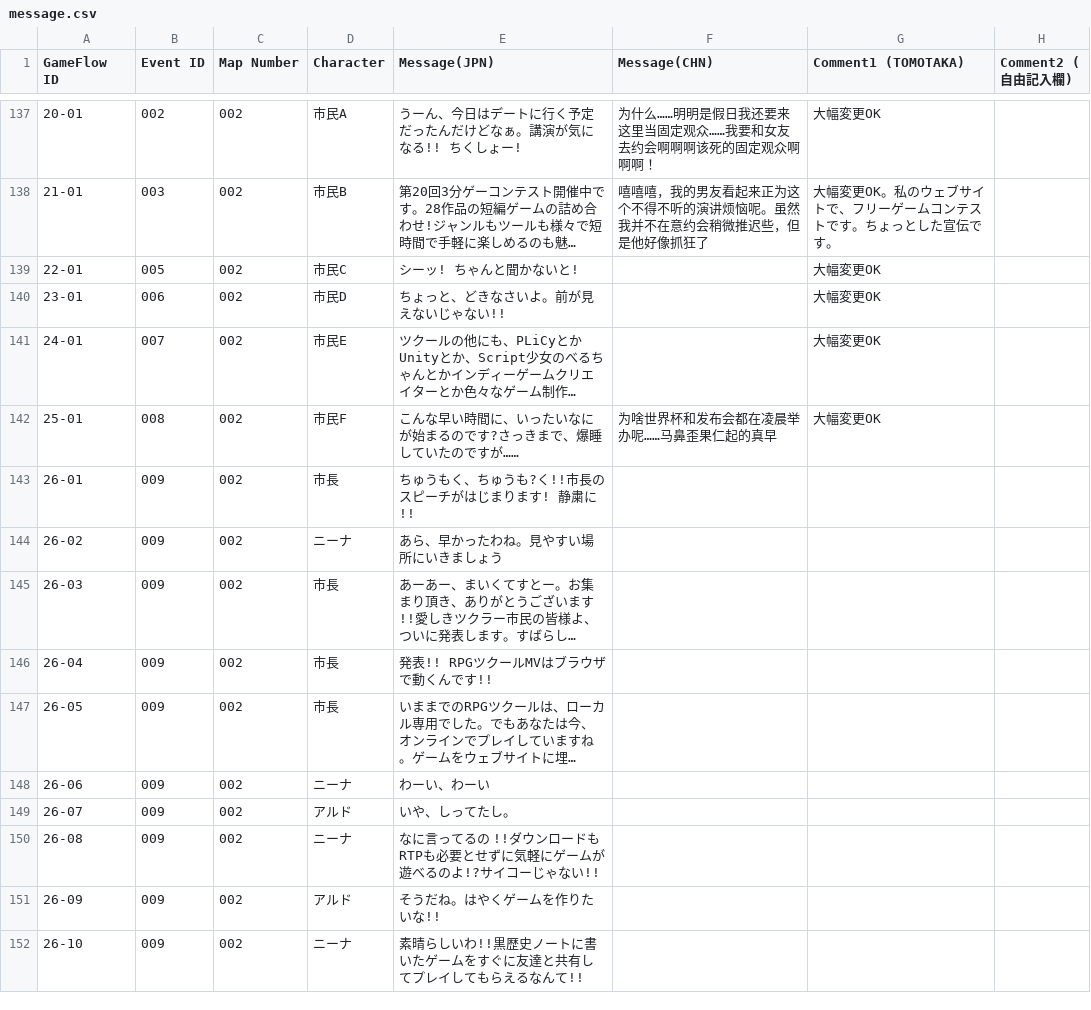
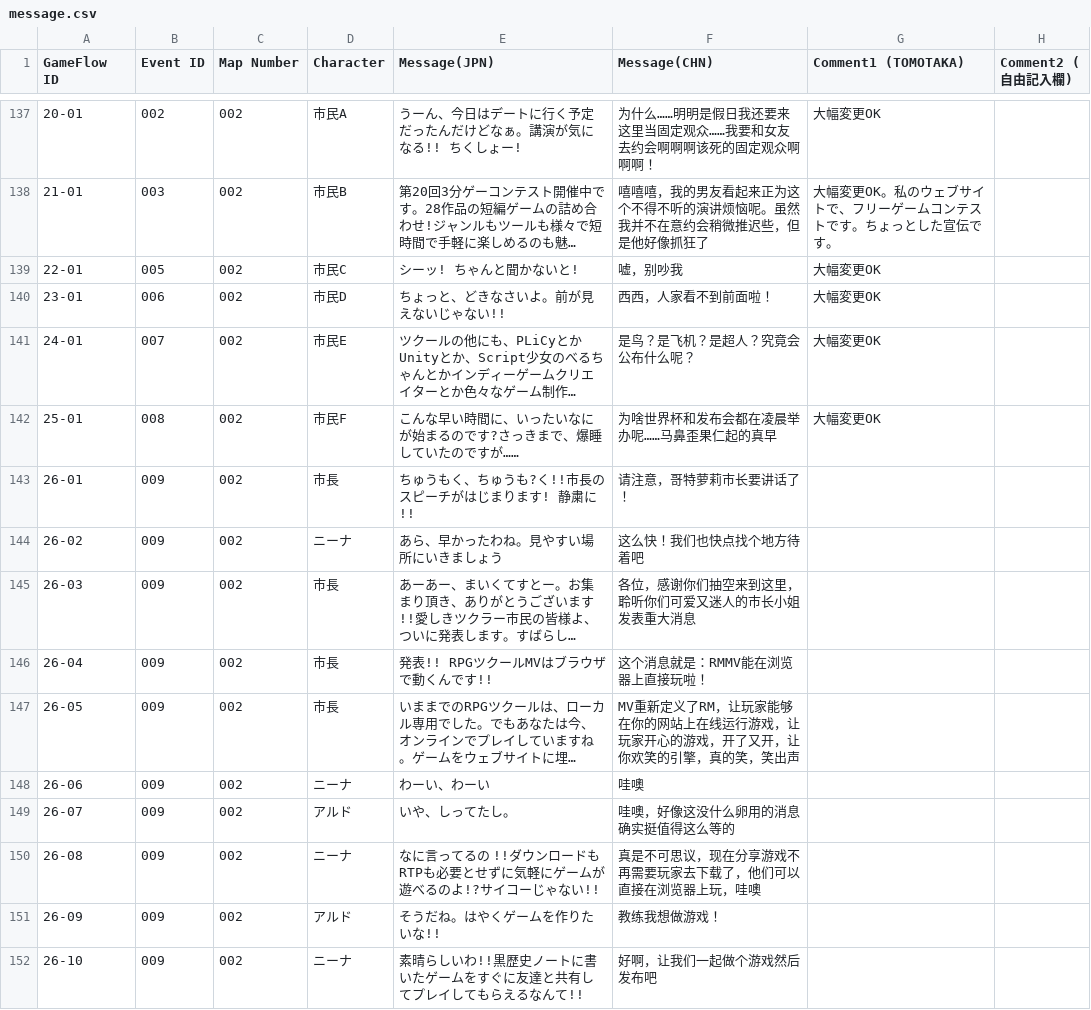
Before and after one commit to miaowm5/MV-Sample-Chinese-Transtation, a CSV file: message.csv, drawn as a sheet; only a part is shown, gaps mark what is left out; long unchanged cells end in …; the diff covers the shown part only; the diff names each change by its address in the sheet, - before the commit and + after, or states it on an @@ line.

Commit message:
Update message.csv

```diff
--- a/message.csv
+++ b/message.csv
-F139 (Message(CHN)): (empty)
+F139 (Message(CHN)): 嘘，别吵我
-F140 (Message(CHN)): (empty)
+F140 (Message(CHN)): 西西，人家看不到前面啦！
-F141 (Message(CHN)): (empty)
+F141 (Message(CHN)): 是鸟？是飞机？是超人？究竟会公布什么呢？
-F143 (Message(CHN)): (empty)
+F143 (Message(CHN)): 请注意，哥特萝莉市长要讲话了！
-F144 (Message(CHN)): (empty)
+F144 (Message(CHN)): 这么快！我们也快点找个地方待着吧
-F145 (Message(CHN)): (empty)
+F145 (Message(CHN)): 各位，感谢你们抽空来到这里，聆听你们可爱又迷人的市长小姐发表重大消息
-F146 (Message(CHN)): (empty)
+F146 (Message(CHN)): 这个消息就是：RMMV能在浏览器上直接玩啦！
-F147 (Message(CHN)): (empty)
+F147 (Message(CHN)): MV重新定义了RM，让玩家能够在你的网站上在线运行游戏，让玩家开心的游戏，开了又开，让你欢笑的引擎，真的笑，笑出声
-F148 (Message(CHN)): (empty)
+F148 (Message(CHN)): 哇噢
-F149 (Message(CHN)): (empty)
+F149 (Message(CHN)): 哇噢，好像这没什么卵用的消息确实挺值得这么等的
-F150 (Message(CHN)): (empty)
+F150 (Message(CHN)): 真是不可思议，现在分享游戏不再需要玩家去下载了，他们可以直接在浏览器上玩，哇噢
-F151 (Message(CHN)): (empty)
+F151 (Message(CHN)): 教练我想做游戏！
-F152 (Message(CHN)): (empty)
+F152 (Message(CHN)): 好啊，让我们一起做个游戏然后发布吧
```
Also changed, not shown: 19 edited cells elsewhere in this file.
